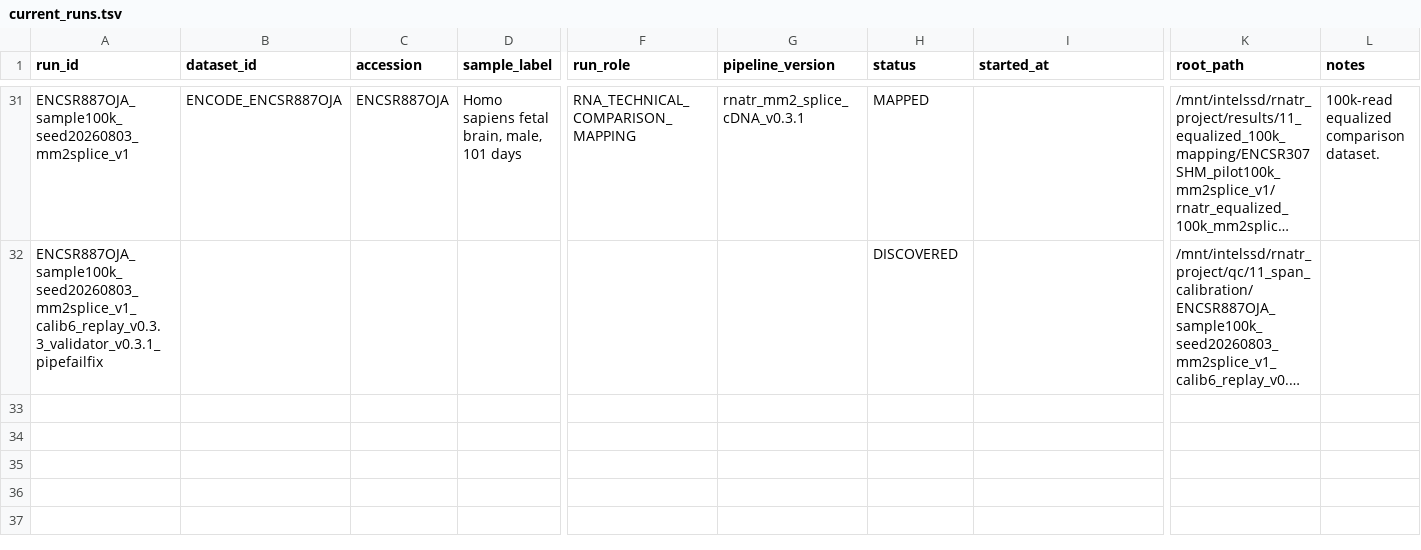
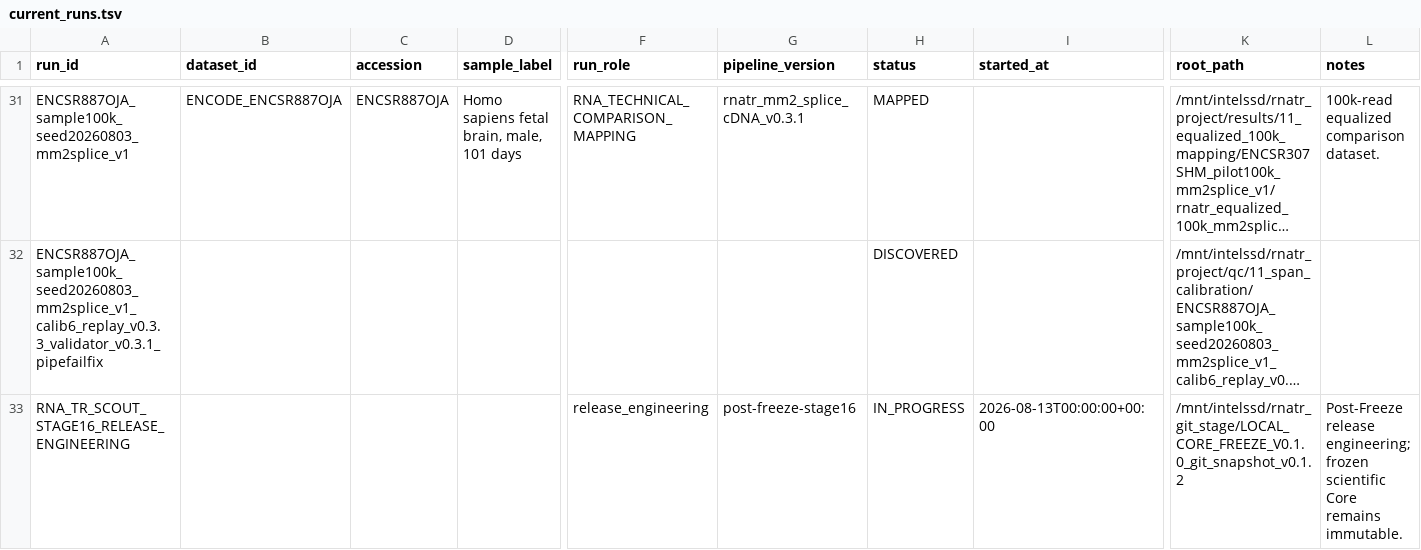
Before and after one commit to Ryo-Miyamo/RNA-TR-Scout, a TSV file: metadata/ssot/exports/current_runs.tsv, drawn as a sheet; only a part is shown, gaps mark what is left out; long unchanged cells end in …; rows hold the shown columns only; the diff names each change by its address in the sheet, - before the commit and + after, or states it on an @@ line.

```diff
--- a/metadata/ssot/exports/current_runs.tsv
+++ b/metadata/ssot/exports/current_runs.tsv
+row 33: RNA_TR_SCOUT_STAGE16_RELEASE_ENGINEERING |  |  |  | release_engineering | post-freeze-stage16 | IN_PROGRESS | 2026-08-13T00:00:00+00:00 | /mnt/intelssd/rnatr_git_stage/LOCAL_CORE_FREEZE_V0.1.0_git_snapshot_v0.1.2 | Post-Freeze release engineering; frozen scientific Core remains immutable.
```
Also changed, not shown: metadata/ssot/exports/current_decisions.tsv, metadata/ssot/exports/current_known_limitations.tsv, 2 other files.
